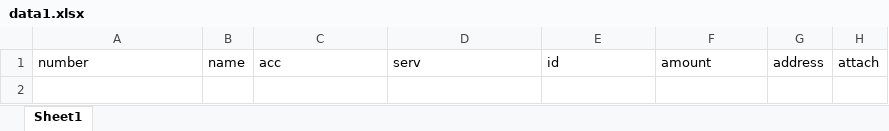
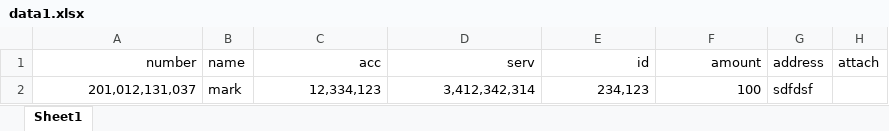
Before and after one commit to kirollosatef/multiple_ws_clients_sender, an Excel workbook: databases/data1.xlsx, sheet Sheet1, drawn as a sheet; values as stored, in another font and other column widths than the file's, no borders; the diff names each change by its address in the sheet, - before the commit and + after, or states it on an @@ line.

```diff
--- a/databases/data1.xlsx (sheet Sheet1)
+++ b/databases/data1.xlsx (sheet Sheet1)
-A1 alignment: left
+A1 alignment: right
-C1:F1 alignment: left
+C1:F1 alignment: right
+row 2: 201,012,131,037 | mark | 12,334,123 | 3,412,342,314 | 234,123 | 100 | sdfdsf
```
Also changed, not shown: 4 other files.
